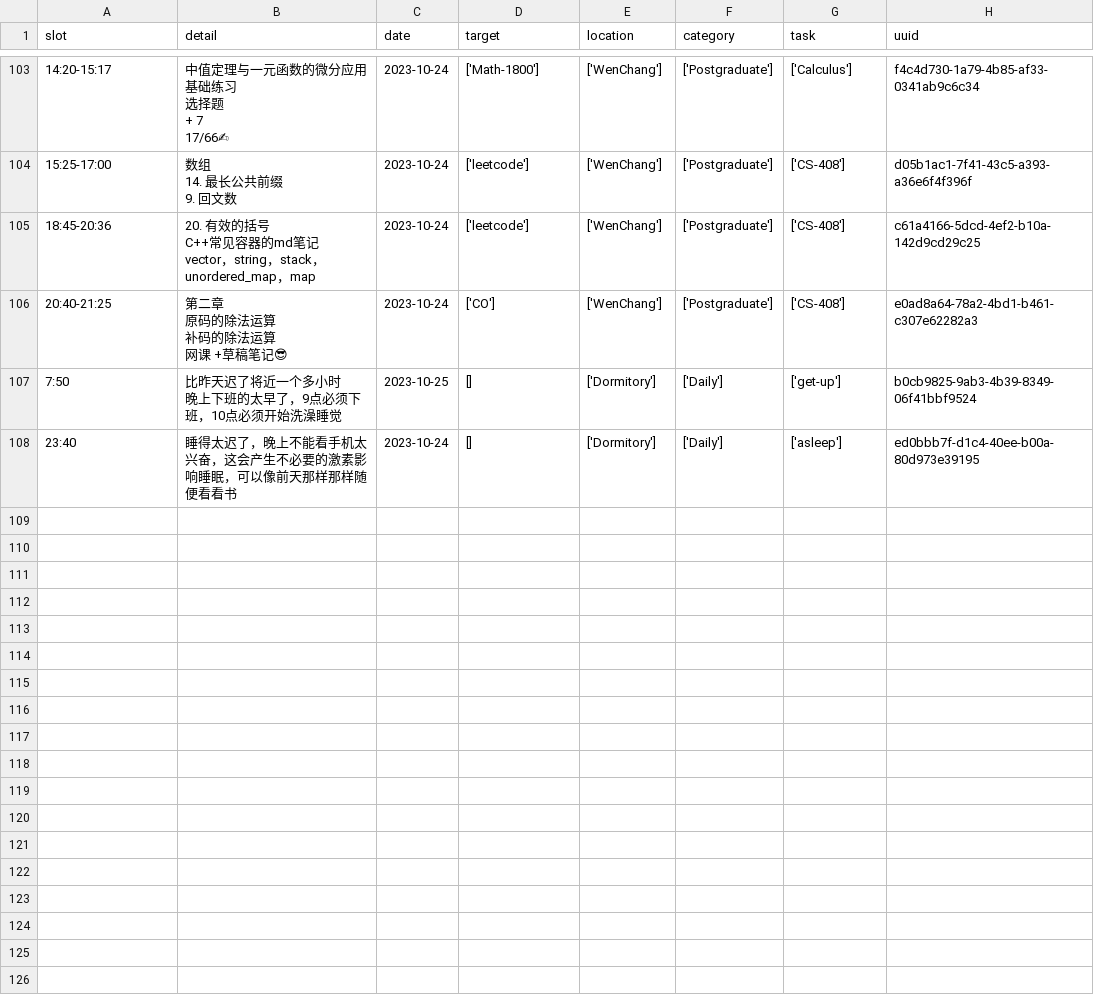
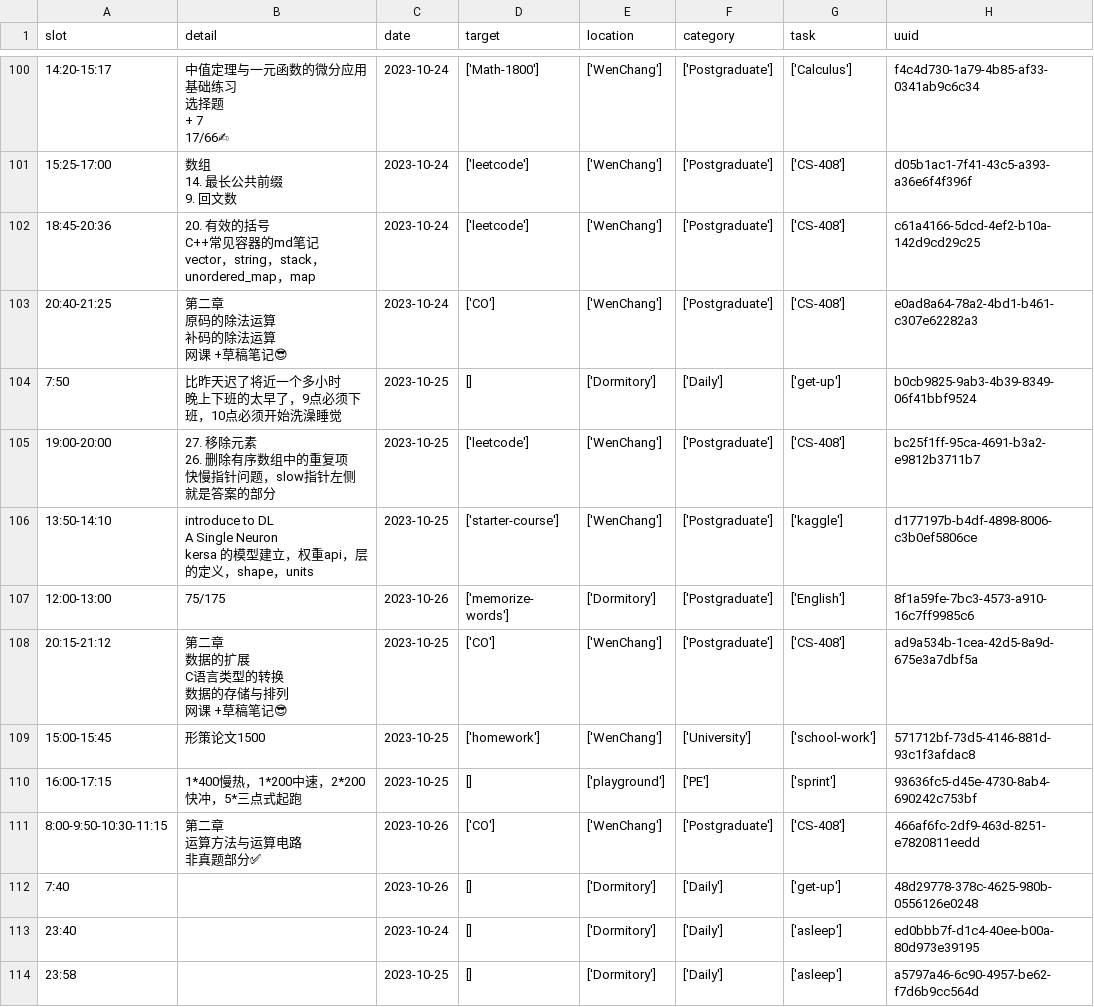
Before and after one commit to Atticuszz/work_space_fastapi, a CSV file: src/backup/supabase_tables/task_done_list.csv, drawn as a sheet; only a part is shown, gaps mark what is left out; the diff covers the shown part only.

```diff
--- a/src/backup/supabase_tables/task_done_list.csv
+++ b/src/backup/supabase_tables/task_done_list.csv
@@ -261,2 +247,21 @@ vector，string，stack，unordered_map，map",2023-10-24,['leetcode'],['WenChan
 晚上下班的太早了，9点必须下班，10点必须开始洗澡睡觉",2023-10-25,[],['Dormitory'],['Daily'],['get-up'],b0cb9825-9ab3-4b39-8349-06f41bbf9524
-23:40,睡得太迟了，晚上不能看手机太兴奋，这会产生不必要的激素影响睡眠，可以像前天那样那样随便看看书,2023-10-24,[],['Dormitory'],['Daily'],['asleep'],ed0bbb7f-d1c4-40ee-b00a-80d973e39195
+19:00-20:00,"27. 移除元素
+26. 删除有序数组中的重复项
+快慢指针问题，slow指针左侧就是答案的部分",2023-10-25,['leetcode'],['WenChang'],['Postgraduate'],['CS-408'],bc25f1ff-95ca-4691-b3a2-e9812b3711b7
+13:50-14:10,"introduce to DL
+A Single Neuron
+kersa 的模型建立，权重api，层的定义，shape，units",2023-10-25,['starter-course'],['WenChang'],['Postgraduate'],['kaggle'],d177197b-b4df-4898-8006-c3b0ef5806ce
+12:00-13:00,75/175,2023-10-26,['memorize- words'],['Dormitory'],['Postgraduate'],['English'],8f1a59fe-7bc3-4573-a910-16c7ff9985c6
+20:15-21:12,"第二章
+数据的扩展
+C语言类型的转换
+数据的存储与排列
+网课 +草稿笔记😎",2023-10-25,['CO'],['WenChang'],['Postgraduate'],['CS-408'],ad9a534b-1cea-42d5-8a9d-675e3a7dbf5a
+15:00-15:45,形策论文1500,2023-10-25,['homework'],['WenChang'],['University'],['school-work'],571712bf-73d5-4146-881d-93c1f3afdac8
+16:00-17:15,1*400慢热，1*200中速，2*200快冲，5*三点式起跑,2023-10-25,[],['playground'],['PE'],['sprint'],93636fc5-d45e-4730-8ab4-690242c753bf
+8:00-9:50-10:30-11:15,"第二章
+运算方法与运算电路
+非真题部分✅",2023-10-26,['CO'],['WenChang'],['Postgraduate'],['CS-408'],466af6fc-2df9-463d-8251-e7820811eedd
+7:40,,2023-10-26,[],['Dormitory'],['Daily'],['get-up'],48d29778-378c-4625-980b-0556126e0248
+23:40,,2023-10-24,[],['Dormitory'],['Daily'],['asleep'],ed0bbb7f-d1c4-40ee-b00a-80d973e39195
+23:58,,2023-10-25,[],['Dormitory'],['Daily'],['asleep'],a5797a46-6c90-4957-be62-f7d6b9cc564d
```
Also changed, not shown: 10 added rows and 4 removed rows elsewhere in this file, src/backup/supabase_tables/consumption.csv, src/backup/supabase_tables/single_page.csv, 6 other files.
